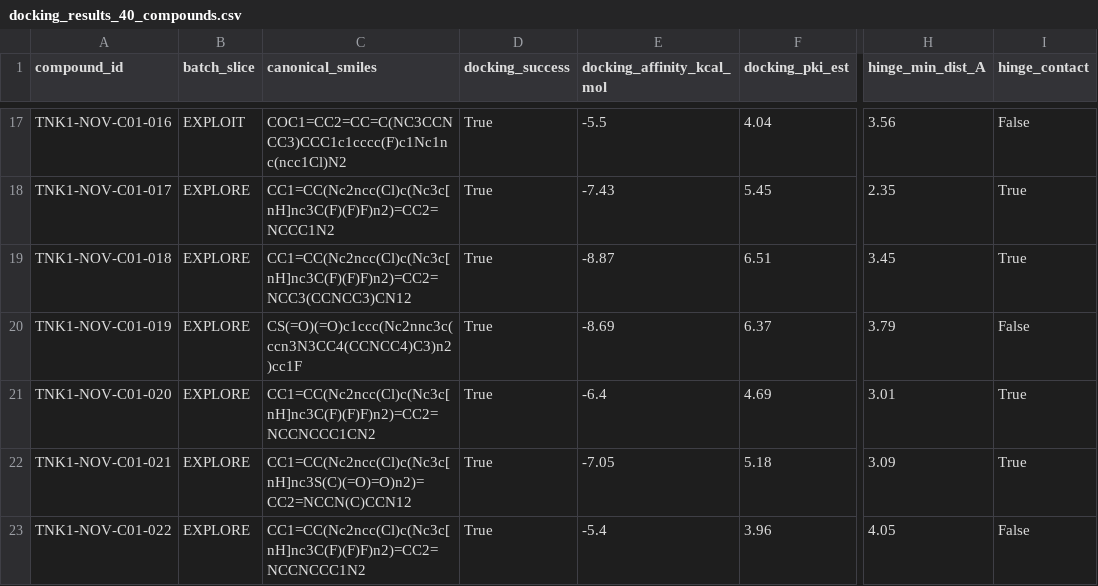
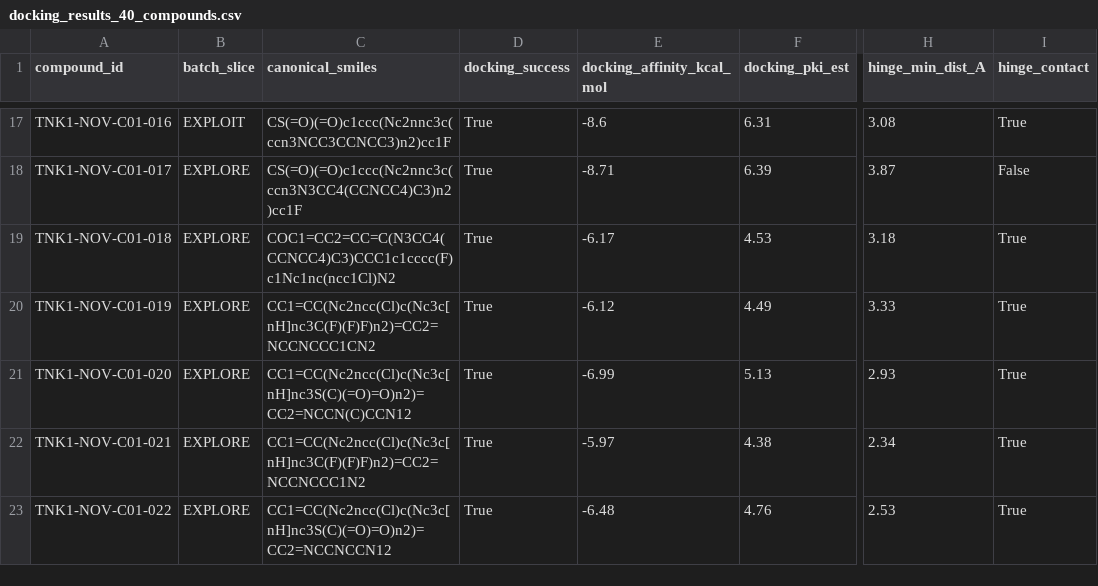
Before and after one commit to RathanPaida/Drug_discovery_research, a CSV file: tnk1-pipeline/tnk1-pipeline/runs/cycle_01/docking_results_40_compounds.csv, drawn as a sheet; only a part is shown, gaps mark what is left out; the diff covers the shown part only; the diff names each change by its address in the sheet, - before the commit and + after, or states it on an @@ line.

```diff
--- a/tnk1-pipeline/tnk1-pipeline/runs/cycle_01/docking_results_40_compounds.csv
+++ b/tnk1-pipeline/tnk1-pipeline/runs/cycle_01/docking_results_40_compounds.csv
-C17 (canonical_smiles): COC1=CC2=CC=C(NC3CCNCC3)CCC1c1cccc(F)c1Nc1nc(ncc1Cl)N2
+C17 (canonical_smiles): CS(=O)(=O)c1ccc(Nc2nnc3c(ccn3NCC3CCNCC3)n2)cc1F
-E17 (docking_affinity_kcal_mol): -5.5
+E17 (docking_affinity_kcal_mol): -8.6
-F17 (docking_pki_est): 4.04
+F17 (docking_pki_est): 6.31
-H17 (hinge_min_dist_A): 3.56
+H17 (hinge_min_dist_A): 3.08
-I17 (hinge_contact): False
+I17 (hinge_contact): True
-C18 (canonical_smiles): CC1=CC(Nc2ncc(Cl)c(Nc3c[nH]nc3C(F)(F)F)n2)=CC2=NCCC1N2
+C18 (canonical_smiles): CS(=O)(=O)c1ccc(Nc2nnc3c(ccn3N3CC4(CCNCC4)C3)n2)cc1F
-E18 (docking_affinity_kcal_mol): -7.43
+E18 (docking_affinity_kcal_mol): -8.71
-F18 (docking_pki_est): 5.45
+F18 (docking_pki_est): 6.39
-H18 (hinge_min_dist_A): 2.35
+H18 (hinge_min_dist_A): 3.87
-I18 (hinge_contact): True
+I18 (hinge_contact): False
-C19 (canonical_smiles): CC1=CC(Nc2ncc(Cl)c(Nc3c[nH]nc3C(F)(F)F)n2)=CC2=NCC3(CCNCC3)CN12
+C19 (canonical_smiles): COC1=CC2=CC=C(N3CC4(CCNCC4)C3)CCC1c1cccc(F)c1Nc1nc(ncc1Cl)N2
-E19 (docking_affinity_kcal_mol): -8.87
+E19 (docking_affinity_kcal_mol): -6.17
-F19 (docking_pki_est): 6.51
+F19 (docking_pki_est): 4.53
-H19 (hinge_min_dist_A): 3.45
+H19 (hinge_min_dist_A): 3.18
-C20 (canonical_smiles): CS(=O)(=O)c1ccc(Nc2nnc3c(ccn3N3CC4(CCNCC4)C3)n2)cc1F
+C20 (canonical_smiles): CC1=CC(Nc2ncc(Cl)c(Nc3c[nH]nc3C(F)(F)F)n2)=CC2=NCCNCCC1CN2
-E20 (docking_affinity_kcal_mol): -8.69
+E20 (docking_affinity_kcal_mol): -6.12
-F20 (docking_pki_est): 6.37
+F20 (docking_pki_est): 4.49
-H20 (hinge_min_dist_A): 3.79
+H20 (hinge_min_dist_A): 3.33
-I20 (hinge_contact): False
+I20 (hinge_contact): True
-C21 (canonical_smiles): CC1=CC(Nc2ncc(Cl)c(Nc3c[nH]nc3C(F)(F)F)n2)=CC2=NCCNCCC1CN2
+C21 (canonical_smiles): CC1=CC(Nc2ncc(Cl)c(Nc3c[nH]nc3S(C)(=O)=O)n2)=CC2=NCCN(C)CCN12
-E21 (docking_affinity_kcal_mol): -6.4
+E21 (docking_affinity_kcal_mol): -6.99
-F21 (docking_pki_est): 4.69
+F21 (docking_pki_est): 5.13
-H21 (hinge_min_dist_A): 3.01
+H21 (hinge_min_dist_A): 2.93
-C22 (canonical_smiles): CC1=CC(Nc2ncc(Cl)c(Nc3c[nH]nc3S(C)(=O)=O)n2)=CC2=NCCN(C)CCN12
+C22 (canonical_smiles): CC1=CC(Nc2ncc(Cl)c(Nc3c[nH]nc3C(F)(F)F)n2)=CC2=NCCNCCC1N2
-E22 (docking_affinity_kcal_mol): -7.05
+E22 (docking_affinity_kcal_mol): -5.97
-F22 (docking_pki_est): 5.18
+F22 (docking_pki_est): 4.38
-H22 (hinge_min_dist_A): 3.09
+H22 (hinge_min_dist_A): 2.34
-C23 (canonical_smiles): CC1=CC(Nc2ncc(Cl)c(Nc3c[nH]nc3C(F)(F)F)n2)=CC2=NCCNCCC1N2
+C23 (canonical_smiles): CC1=CC(Nc2ncc(Cl)c(Nc3c[nH]nc3S(C)(=O)=O)n2)=CC2=NCCNCCN12
-E23 (docking_affinity_kcal_mol): -5.4
+E23 (docking_affinity_kcal_mol): -6.48
-F23 (docking_pki_est): 3.96
+F23 (docking_pki_est): 4.76
-H23 (hinge_min_dist_A): 4.05
+H23 (hinge_min_dist_A): 2.53
-I23 (hinge_contact): False
+I23 (hinge_contact): True
```
Also changed, not shown: 142 edited cells elsewhere in this file, tnk1-pipeline/tnk1-pipeline/runs/cycle_01/contract_novel_team_b.csv, tnk1-pipeline/tnk1-pipeline/runs/cycle_01/contract_to_team_b.csv, 49 other files.
